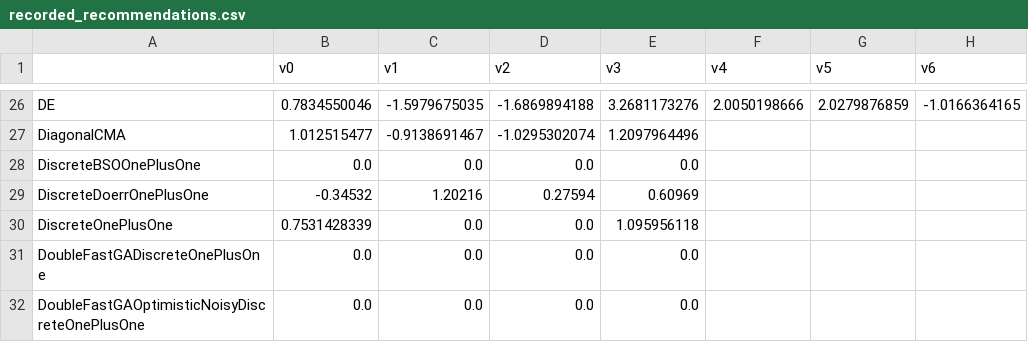
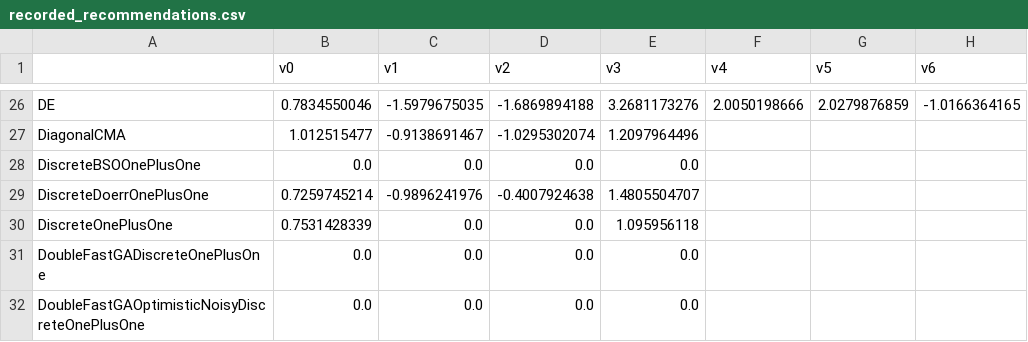
Before and after one commit to facebookresearch/nevergrad, a CSV file: nevergrad/optimization/recorded_recommendations.csv, drawn as a sheet; only a part is shown, gaps mark what is left out; the diff names each change by its address in the sheet, - before the commit and + after, or states it on an @@ line.

Commit message:
record

```diff
--- a/nevergrad/optimization/recorded_recommendations.csv
+++ b/nevergrad/optimization/recorded_recommendations.csv
-B29 (v0): -0.34532
+B29 (v0): 0.7259745214
-C29 (v1): 1.20216
+C29 (v1): -0.9896241976
-D29 (v2): 0.27594
+D29 (v2): -0.4007924638
-E29 (v3): 0.60969
+E29 (v3): 1.4805504707
```
Also changed, not shown: 1 other file.
